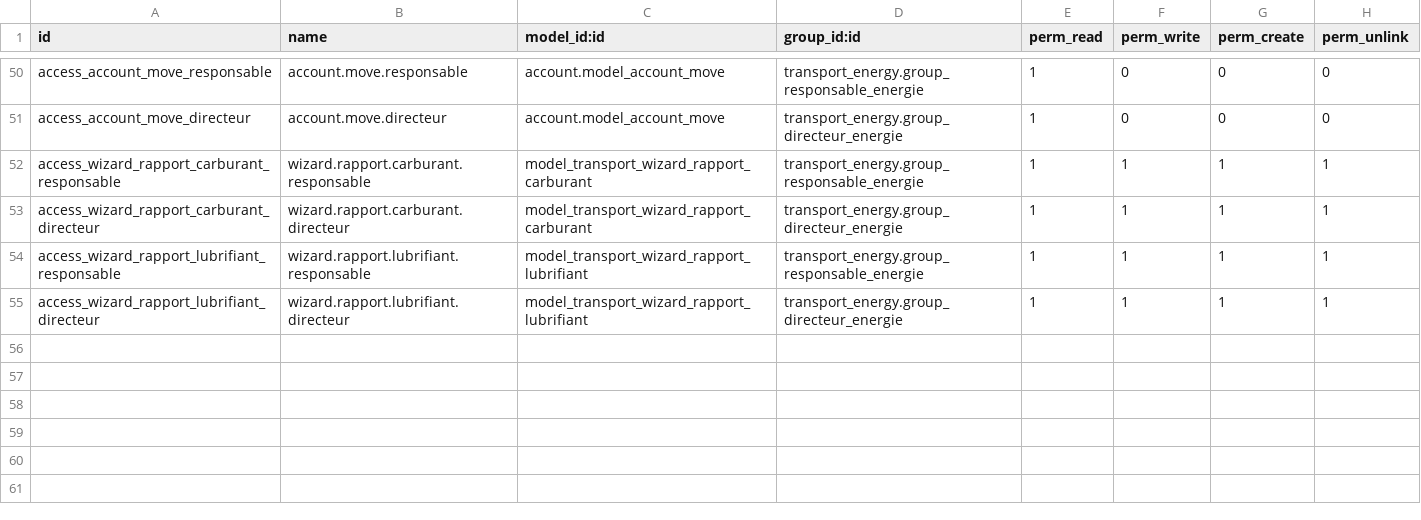
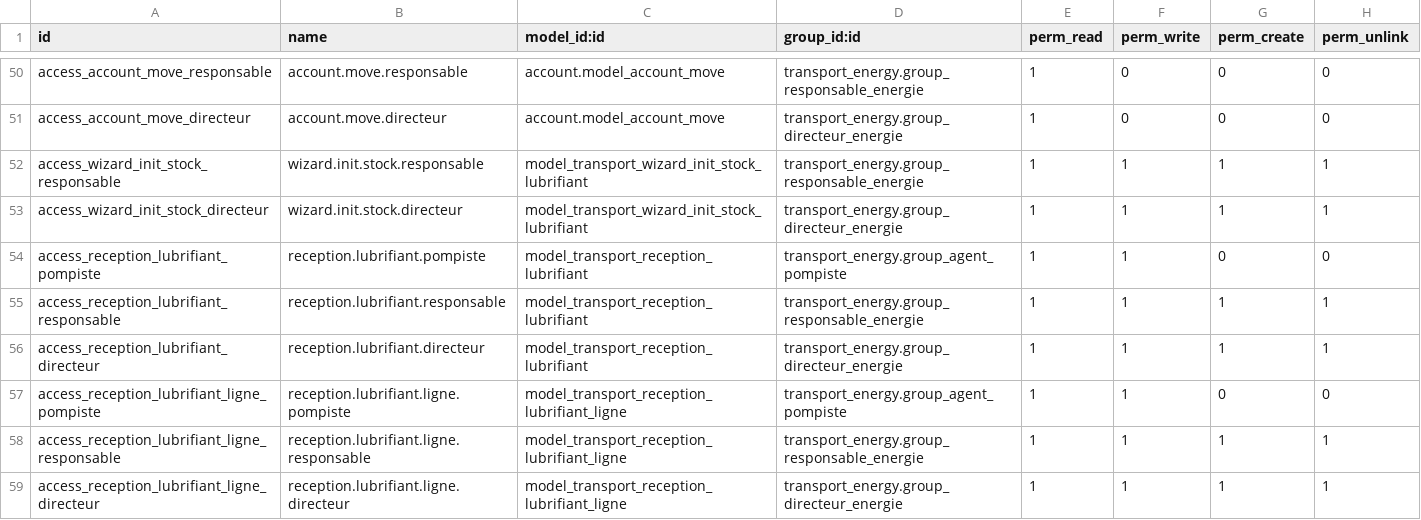
Before and after one commit to Aziz-Nouigues/ERP_TRANSPORT, a CSV file: odoo/custom_addons/transport_energy/security/ir.model.access.csv, drawn as a sheet; only a part is shown, gaps mark what is left out.

Commit message:
feat(transport_energy): Configuration de module

```diff
--- a/odoo/custom_addons/transport_energy/security/ir.model.access.csv
+++ b/odoo/custom_addons/transport_energy/security/ir.model.access.csv
@@ -51,5 +51,9 @@ access_account_move_responsable,account.move.responsable,account.model_account_m
 access_account_move_directeur,account.move.directeur,account.model_account_move,transport_energy.group_directeur_energie,1,0,0,0
-access_wizard_rapport_carburant_responsable,wizard.rapport.carburant.responsable,model_transport_wizard_rapport_carburant,transport_energy.group_responsable_energie,1,1,1,1
-access_wizard_rapport_carburant_directeur,wizard.rapport.carburant.directeur,model_transport_wizard_rapport_carburant,transport_energy.group_directeur_energie,1,1,1,1
-access_wizard_rapport_lubrifiant_responsable,wizard.rapport.lubrifiant.responsable,model_transport_wizard_rapport_lubrifiant,transport_energy.group_responsable_energie,1,1,1,1
-access_wizard_rapport_lubrifiant_directeur,wizard.rapport.lubrifiant.directeur,model_transport_wizard_rapport_lubrifiant,transport_energy.group_directeur_energie,1,1,1,1
+access_wizard_init_stock_responsable,wizard.init.stock.responsable,model_transport_wizard_init_stock_lubrifiant,transport_energy.group_responsable_energie,1,1,1,1
+access_wizard_init_stock_directeur,wizard.init.stock.directeur,model_transport_wizard_init_stock_lubrifiant,transport_energy.group_directeur_energie,1,1,1,1
+access_reception_lubrifiant_pompiste,reception.lubrifiant.pompiste,model_transport_reception_lubrifiant,transport_energy.group_agent_pompiste,1,1,0,0
+access_reception_lubrifiant_responsable,reception.lubrifiant.responsable,model_transport_reception_lubrifiant,transport_energy.group_responsable_energie,1,1,1,1
+access_reception_lubrifiant_directeur,reception.lubrifiant.directeur,model_transport_reception_lubrifiant,transport_energy.group_directeur_energie,1,1,1,1
+access_reception_lubrifiant_ligne_pompiste,reception.lubrifiant.ligne.pompiste,model_transport_reception_lubrifiant_ligne,transport_energy.group_agent_pompiste,1,1,0,0
+access_reception_lubrifiant_ligne_responsable,reception.lubrifiant.ligne.responsable,model_transport_reception_lubrifiant_ligne,transport_energy.group_responsable_energie,1,1,1,1
+access_reception_lubrifiant_ligne_directeur,reception.lubrifiant.ligne.directeur,model_transport_reception_lubrifiant_ligne,transport_energy.group_directeur_energie,1,1,1,1
```
Also changed, not shown: 21 other files.
